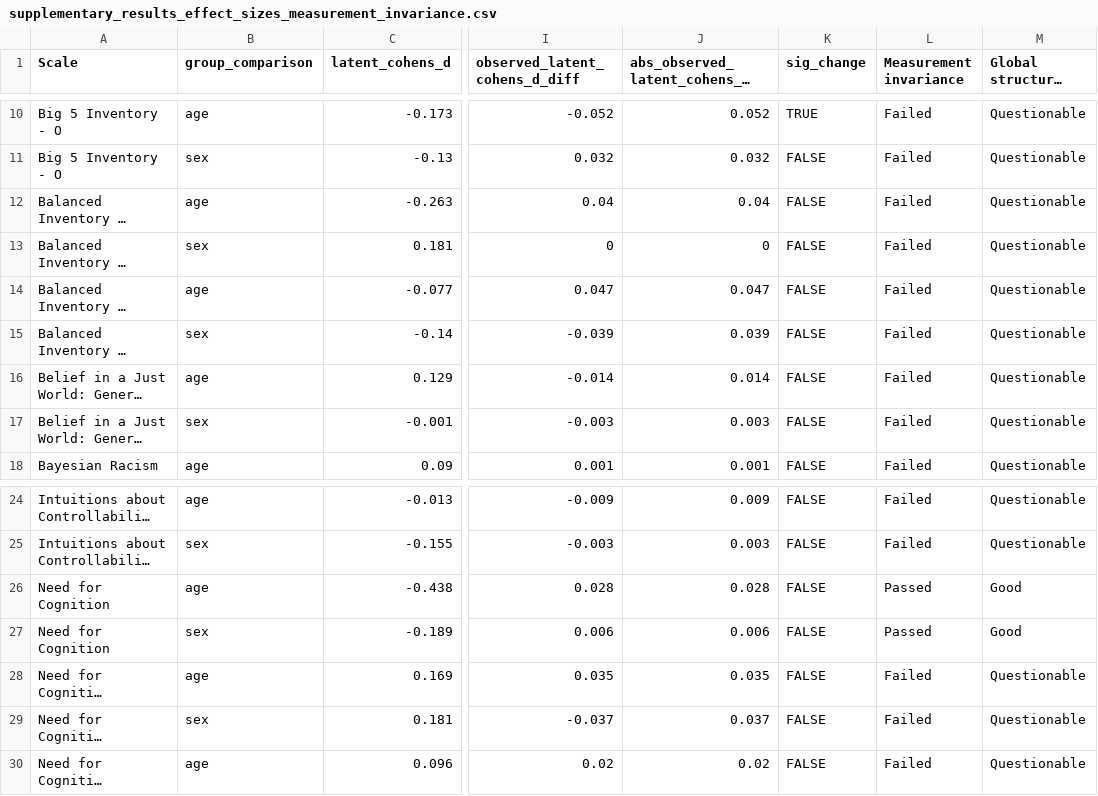
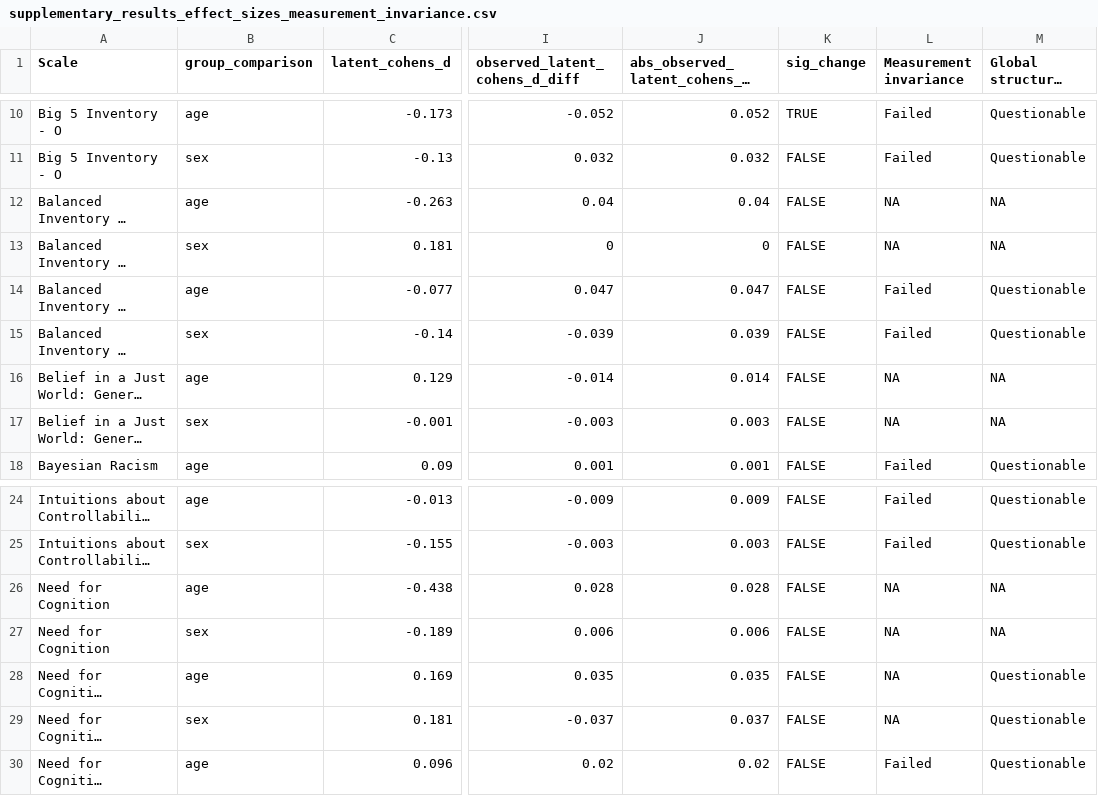
Before and after one commit to ianhussey/hidden-invalidity, a CSV file: analyses/results/supplementary_results_effect_sizes_measurement_invariance.csv, drawn as a sheet; only a part is shown, gaps mark what is left out; long unchanged cells end in …; the diff names each change by its address in the sheet, - before the commit and + after, or states it on an @@ line.

```diff
--- a/analyses/results/supplementary_results_effect_sizes_measurement_invariance.csv
+++ b/analyses/results/supplementary_results_effect_sizes_measurement_invariance.csv
-L12:L13 (Measurement invariance): Failed
+L12:L13 (Measurement invariance): NA
-M12:M13 (Global structural validity): Questionable
+M12:M13 (Global structural validity): NA
-L16:L17 (Measurement invariance): Failed
+L16:L17 (Measurement invariance): NA
-M16:M17 (Global structural validity): Questionable
+M16:M17 (Global structural validity): NA
-L26:L27 (Measurement invariance): Passed
+L26:L27 (Measurement invariance): NA
-M26:M27 (Global structural validity): Good
+M26:M27 (Global structural validity): NA
-L28:L29 (Measurement invariance): Failed
+L28:L29 (Measurement invariance): NA
```
Also changed, not shown: analyses/results/main_results_summary.csv, analyses/results/main_results_table.csv, 14 other files.
